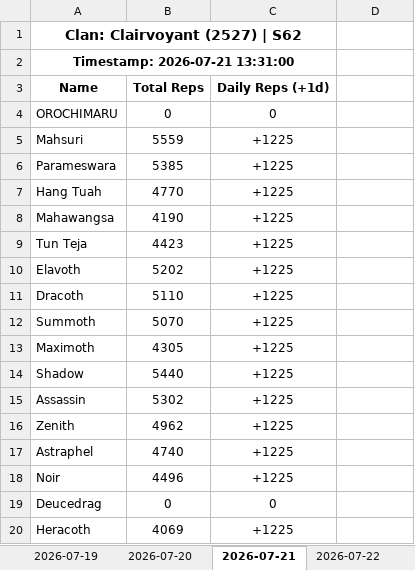
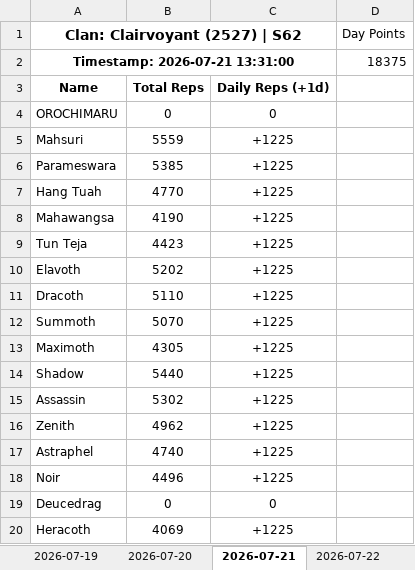
Before and after one commit to nixervo/Clairvoyant-Reps, an Excel workbook: clan_2527.xlsx, sheet 2026-07-21, drawn as a sheet; values as stored, in another font and other column widths than the file's, no borders; the diff names each change by its address in the sheet, - before the commit and + after, or states it on an @@ line.

Commit message:
backfill clan_day_points in all historical sheets + lower threshold to >=1

```diff
--- a/clan_2527.xlsx (sheet 2026-07-21)
+++ b/clan_2527.xlsx (sheet 2026-07-21)
-D1: (empty)
+D1: Day Points
-D2 (Day Points): (empty)
+D2 (Day Points): 18375
```
Also changed, not shown: sheet 2026-07-22, sheet 2026-07-20, sheet 2026-07-19, sheet 2026-07-15, sheet 2026-07-16, sheet 2026-07-02, 14 more sheets, 2 other files.
